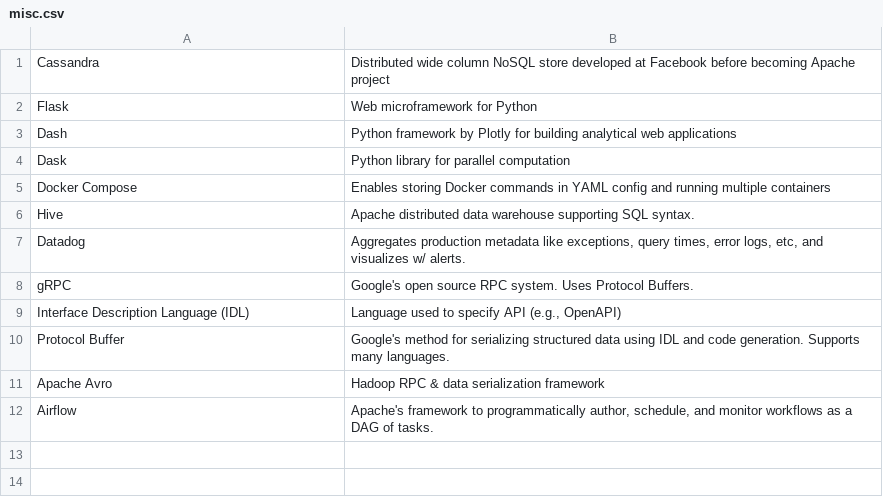
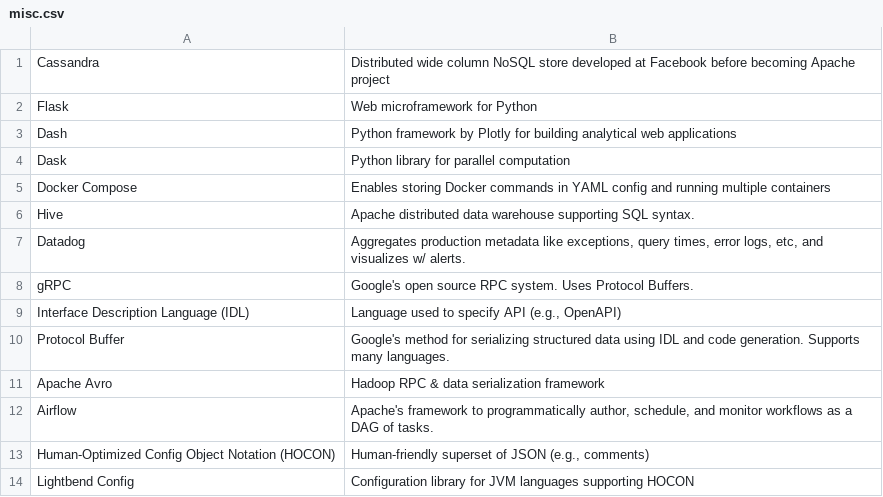
Before and after one commit to nilanshutwinkle/random-notes, a CSV file: flashcards/PD flashcards/Technology/misc.csv, drawn as a sheet; the diff names each change by its address in the sheet, - before the commit and + after, or states it on an @@ line.

Commit message:
HOCON-related vocab

```diff
--- a/flashcards/PD flashcards/Technology/misc.csv
+++ b/flashcards/PD flashcards/Technology/misc.csv
+row 13: Human-Optimized Config Object Notation (HOCON) | Human-friendly superset of JSON (e.g., comments)
+row 14: Lightbend Config | Configuration library for JVM languages supporting HOCON
```
